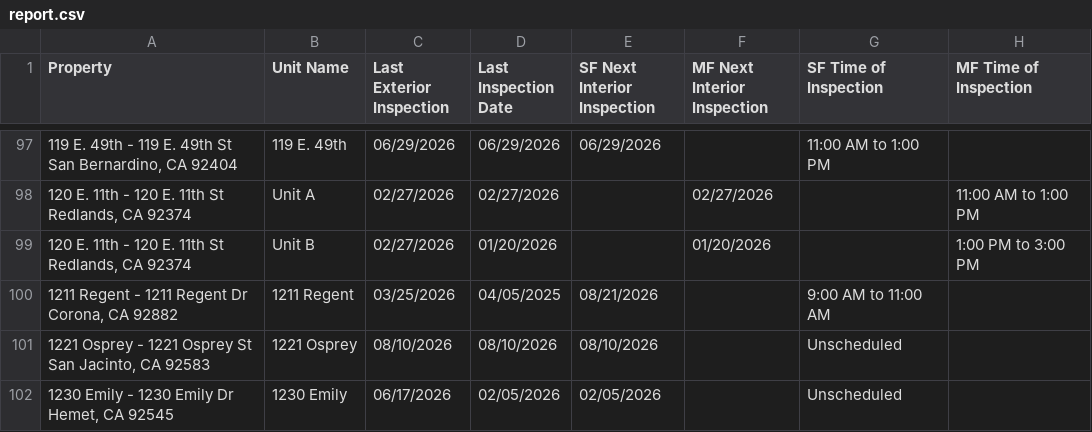
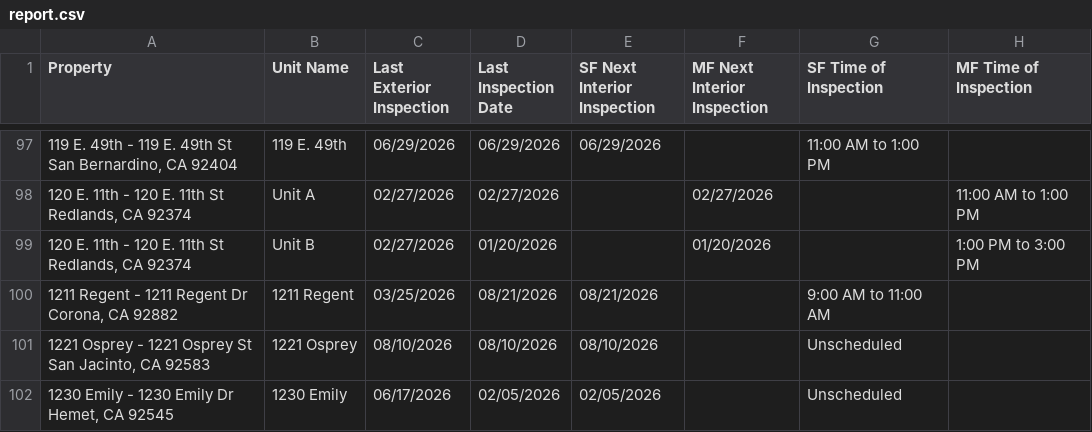
Before and after one commit to ryconn-pm/inspection-portal, a CSV file: data/report.csv, drawn as a sheet; only a part is shown, gaps mark what is left out; the diff covers the shown part only; the diff names each change by its address in the sheet, - before the commit and + after, or states it on an @@ line.

Commit message:
Auto-update inspection report

```diff
--- a/data/report.csv
+++ b/data/report.csv
-D100 (Last Inspection Date): 04/05/2025
+D100 (Last Inspection Date): 08/21/2026
```
Also changed, not shown: 1 removed row and 5 edited cells elsewhere in this file.
